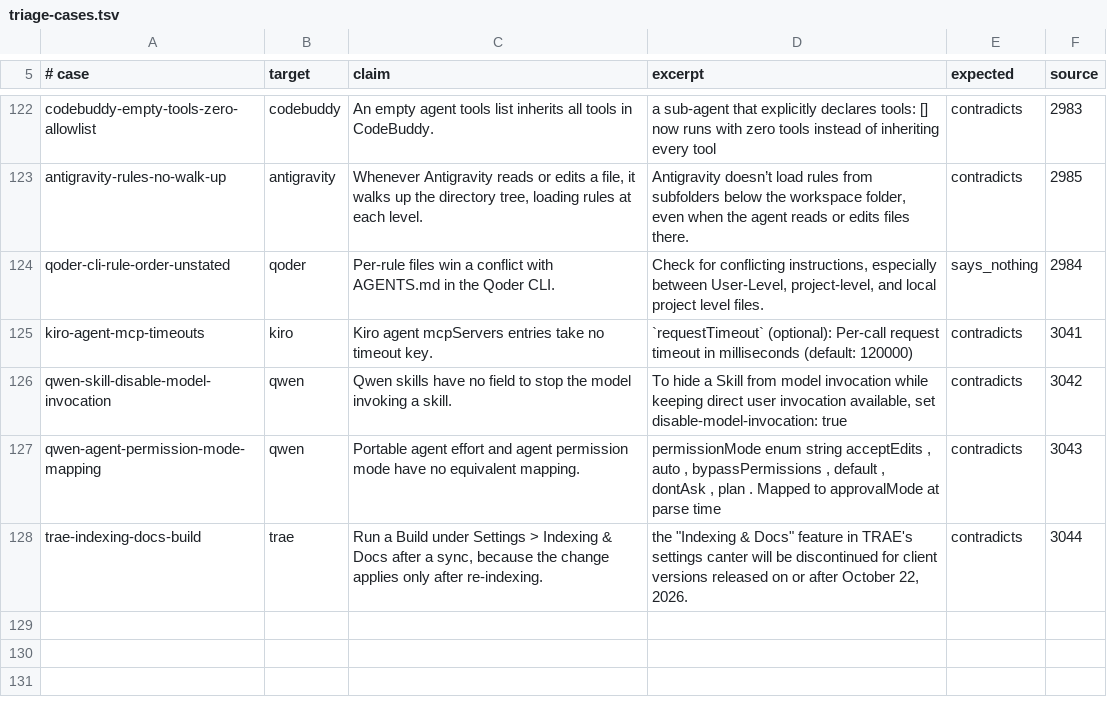
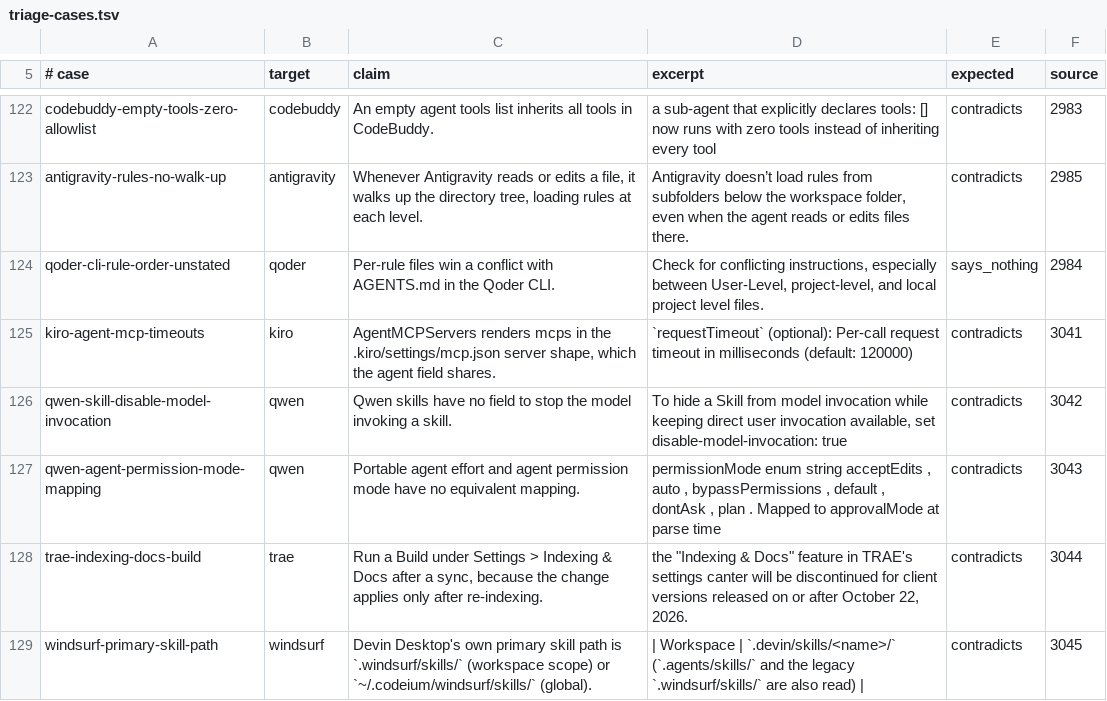
Before and after one commit to Chemaclass/agnostic-ai, a TSV file: scripts/target-audit/triage-cases.tsv, drawn as a sheet; only a part is shown, gaps mark what is left out.

```diff
--- a/scripts/target-audit/triage-cases.tsv
+++ b/scripts/target-audit/triage-cases.tsv
@@ -124,3 +124,3 @@ antigravity-rules-no-walk-up	antigravity	Whenever Antigravity reads or edits a f
 qoder-cli-rule-order-unstated	qoder	Per-rule files win a conflict with AGENTS.md in the Qoder CLI.	Check for conflicting instructions, especially between User-Level, project-level, and local project level files.	says_nothing	2984
-kiro-agent-mcp-timeouts	kiro	Kiro agent mcpServers entries take no timeout key.	`requestTimeout` (optional): Per-call request timeout in milliseconds (default: 120000)	contradicts	3041
+kiro-agent-mcp-timeouts	kiro	AgentMCPServers renders mcps in the .kiro/settings/mcp.json server shape, which the agent field shares.	`requestTimeout` (optional): Per-call request timeout in milliseconds (default: 120000)	contradicts	3041
 qwen-skill-disable-model-invocation	qwen	Qwen skills have no field to stop the model invoking a skill.	To hide a Skill from model invocation while keeping direct user invocation available, set disable-model-invocation: true	contradicts	3042
@@ -128 +128,2 @@ qwen-agent-permission-mode-mapping	qwen	Portable agent effort and agent permissi
 trae-indexing-docs-build	trae	Run a Build under Settings > Indexing & Docs after a sync, because the change applies only after re-indexing.	the "Indexing & Docs" feature in TRAE's settings canter will be discontinued for client versions released on or after October 22, 2026.	contradicts	3044
+windsurf-primary-skill-path	windsurf	Devin Desktop's own primary skill path is `.windsurf/skills/` (workspace scope) or `~/.codeium/windsurf/skills/` (global).	| Workspace | `.devin/skills/<name>/` (`.agents/skills/` and the legacy `.windsurf/skills/` are also read) |	contradicts	3045
```
Also changed, not shown: scripts/target-audit/signals.tsv, scripts/target-audit/surface-cases.tsv.
